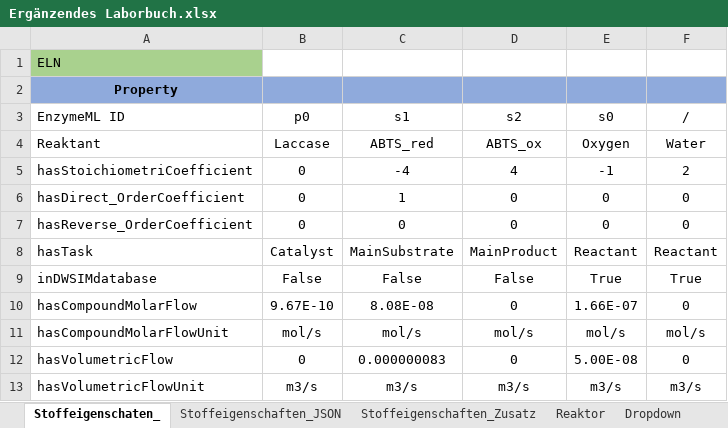
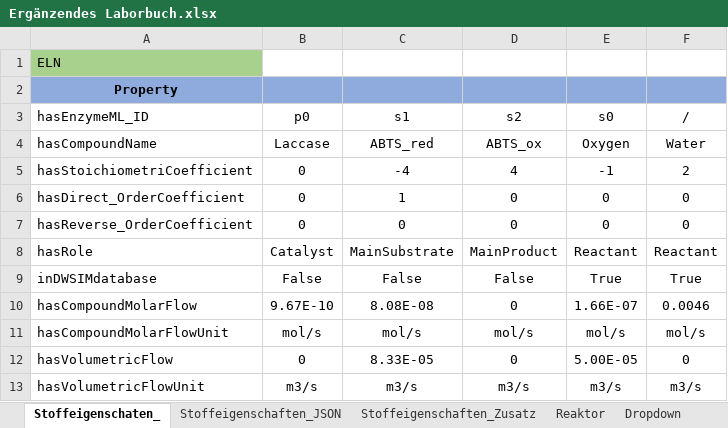
Before and after one commit to TUDoAD/Abschlussarbeiten_Behr, an Excel workbook: Abbaspour/Codes für die Thesis/Ergänzendes Laborbuch.xlsx, sheet Stoffeigenschaten_, drawn as a sheet; values as stored, in another font and other column widths than the file's, no borders; the diff names each change by its address in the sheet, - before the commit and + after, or states it on an @@ line.

```diff
--- a/Abbaspour/Codes für die Thesis/Ergänzendes Laborbuch.xlsx (sheet Stoffeigenschaten_)
+++ b/Abbaspour/Codes für die Thesis/Ergänzendes Laborbuch.xlsx (sheet Stoffeigenschaten_)
-A3: EnzymeML ID
+A3: hasEnzymeML_ID
-A4 (hasEnzymeML_ID): Reaktant
+A4 (hasEnzymeML_ID): hasCompoundName
-A8 (hasEnzymeML_ID): hasTask
+A8 (hasEnzymeML_ID): hasRole
-F10 (/): 0
+F10 (/): 0.0046
-C12 (s1): 0.000000083
+C12 (s1): 8.33E-05
-E12 (s0): 5.00E-08
+E12 (s0): 5.00E-05
```
Also changed, not shown: sheet Reaktor, sheet Dropdown.
